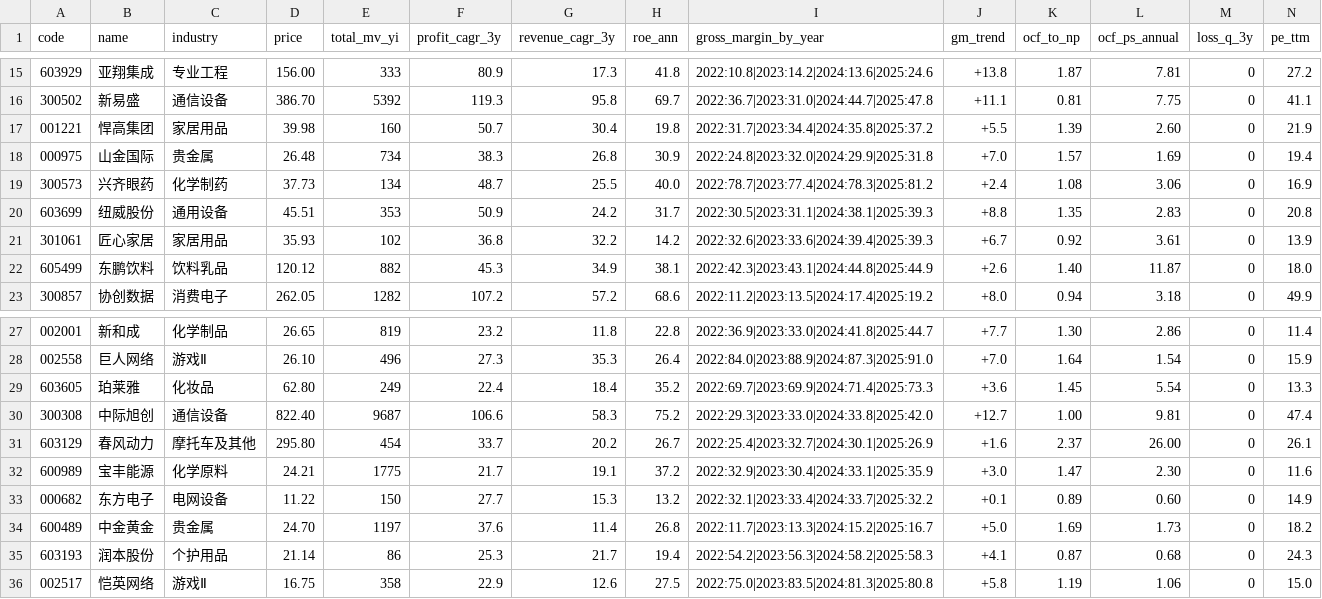
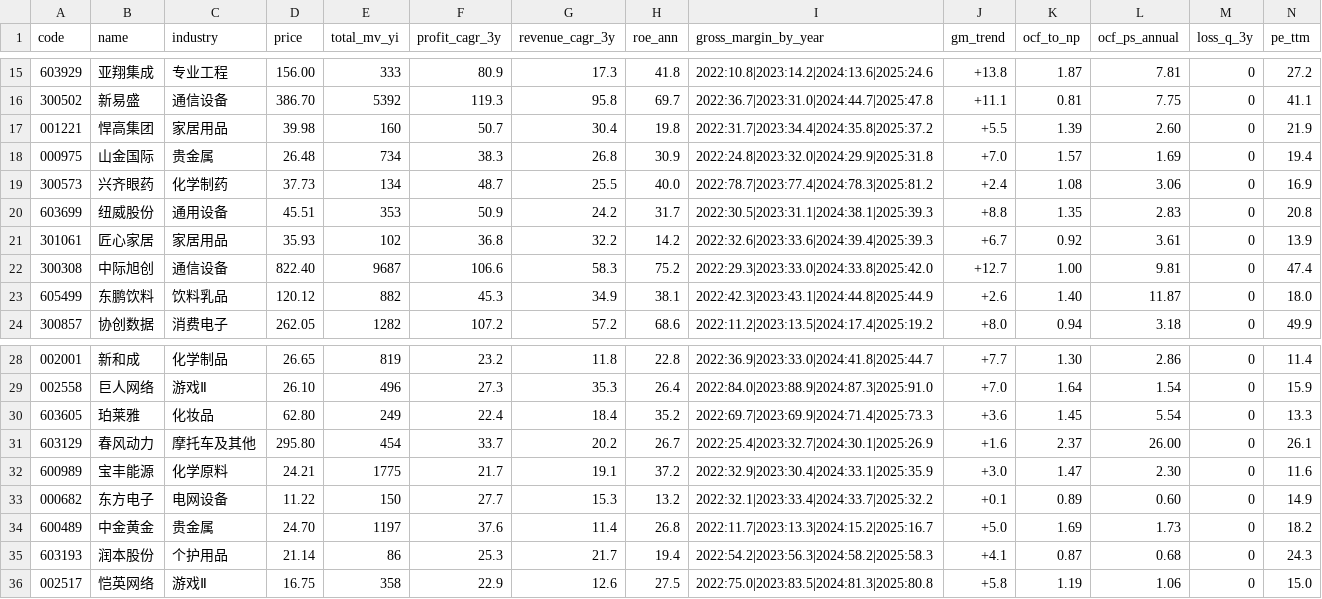
Before and after one commit to hitwhoyxw/stock_buy_notify, a CSV file: data/candidates_B.csv, drawn as a sheet; only a part is shown, gaps mark what is left out; removed rows and columns are numbered as before the commit, all else as after; rows hold the shown columns only; the diff names each change by its address in the sheet, - before the commit and + after, or states it on an @@ line.

```diff
--- a/data/candidates_B.csv
+++ b/data/candidates_B.csv
+row 22: 300308 | 中际旭创 | 通信设备 | 822.40 | 9687 | 106.6 | 58.3 | 75.2 | 2022:29.3|2023:33.0|2024:33.8|2025:42.0 | +12.7 | 1.00 | 9.81 | 0 | 47.4
-row 30: 300308 | 中际旭创 | 通信设备 | 822.40 | 9687 | 106.6 | 58.3 | 75.2 | 2022:29.3|2023:33.0|2024:33.8|2025:42.0 | +12.7 | 1.00 | 9.81 | 0 | 47.4
```
Also changed, not shown: data/candidates_C.csv, 3 other files.
